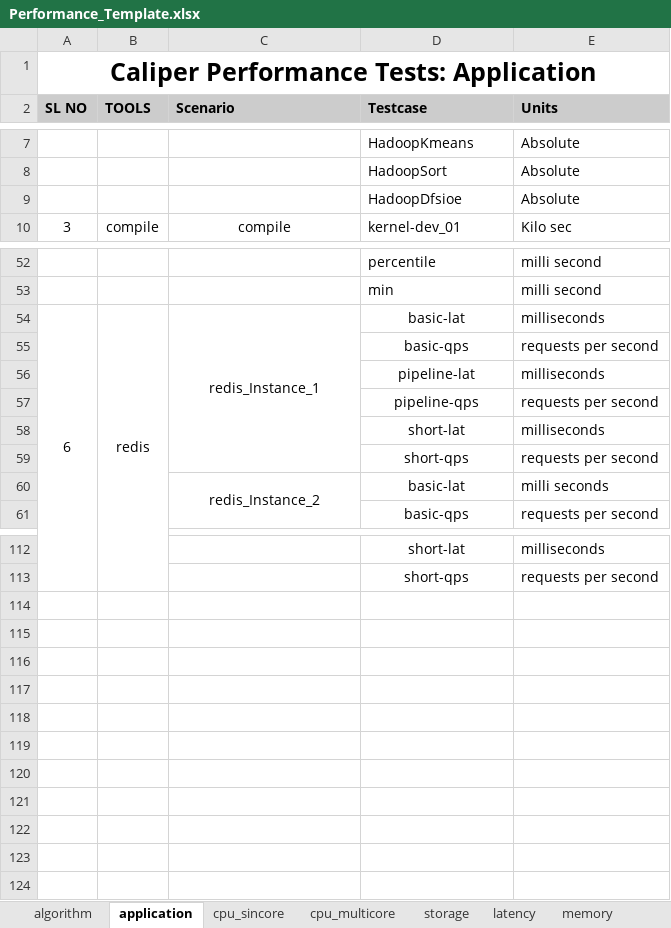
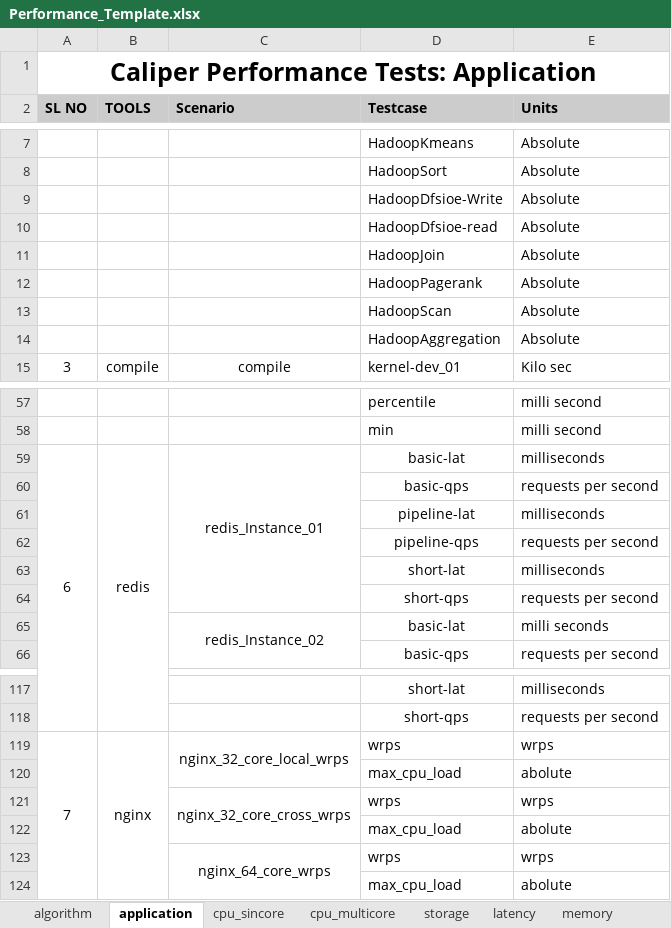
Before and after one commit to open-estuary/caliper, an Excel workbook: frontend/polls/templates/polls/Performance_Template.xlsx, sheet application, drawn as a sheet; only a part is shown, gaps mark what is left out; values as stored, in another font and other column widths than the file's, no borders; addresses are those after the commit; the diff covers the shown part only; the diff names each change by its address in the sheet, - before the commit and + after, or states it on an @@ line.

```diff
--- a/frontend/polls/templates/polls/Performance_Template.xlsx (sheet application)
+++ b/frontend/polls/templates/polls/Performance_Template.xlsx (sheet application)
+row 9:  |  |  | HadoopDfsioe-Write | Absolute
-D10 (Testcase): HadoopDfsioe
+D10 (Testcase): HadoopDfsioe-read
+row 11:  |  |  | HadoopJoin | Absolute
+row 12:  |  |  | HadoopPagerank | Absolute
+row 13:  |  |  | HadoopScan | Absolute
+row 14:  |  |  | HadoopAggregation | Absolute
-C59 (Scenario): redis_Instance_1
+C59 (Scenario): redis_Instance_01
-C65 (Scenario): redis_Instance_2
+C65 (Scenario): redis_Instance_02
+row 119: 7 | nginx | nginx_32_core_local_wrps | wrps | wrps
+row 120:  |  |  | max_cpu_load | abolute
+row 121:  |  | nginx_32_core_cross_wrps | wrps | wrps
+row 122:  |  |  | max_cpu_load | abolute
+row 123:  |  | nginx_64_core_wrps | wrps | wrps
+row 124:  |  |  | max_cpu_load | abolute
```
Also changed, not shown: 7 edited cells elsewhere in this sheet, sheet memory, sheet network, sheet cpu_multicore, sheet cpu_sincore.
